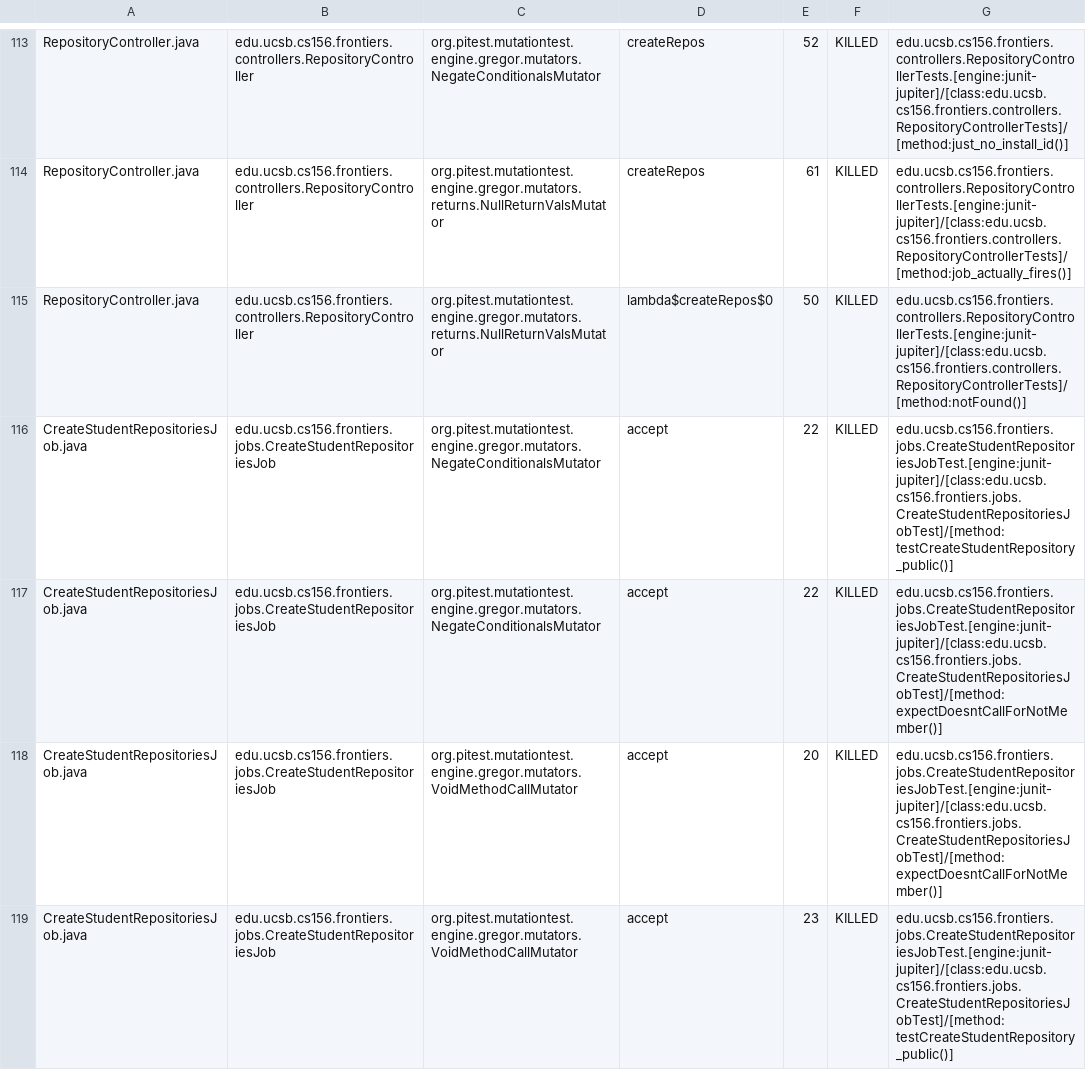
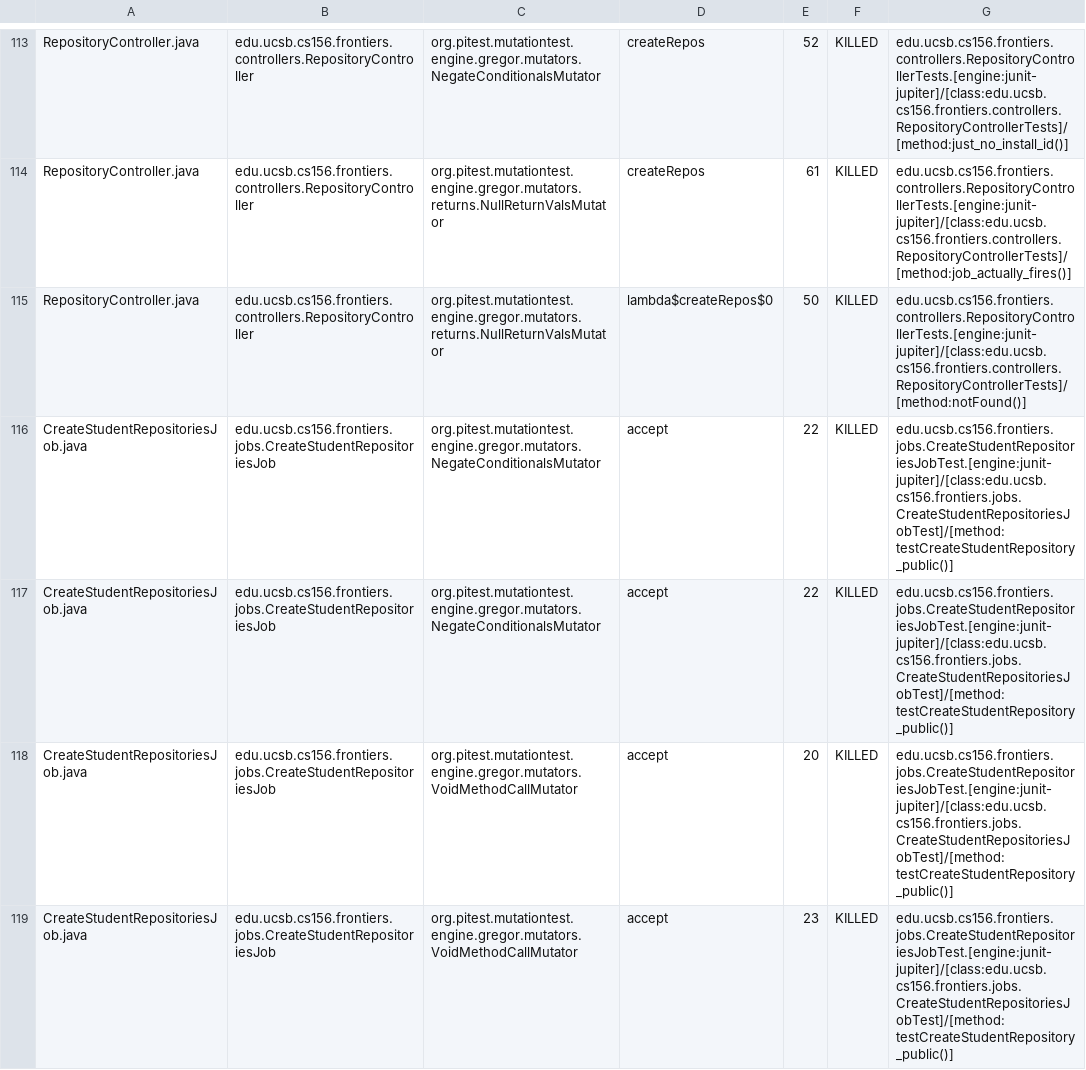
Before and after one commit to ucsb-cs156-s25/proj-frontiers-s25-11, a CSV file: prs/29/pitest/mutations.csv, drawn as a sheet; only a part is shown, gaps mark what is left out; the diff covers the shown part only.

Commit message:
Deploying to gh-pages from @ ucsb-cs156-s25/proj-frontiers-s25-11@ba9d84495d3386ccbcb4cdfa8df0cec63bafc25a 🚀

```diff
--- a/prs/29/pitest/mutations.csv
+++ b/prs/29/pitest/mutations.csv
@@ -116,4 +116,4 @@ RepositoryController.java,edu.ucsb.cs156.frontiers.controllers.RepositoryControl
 CreateStudentRepositoriesJob.java,edu.ucsb.cs156.frontiers.jobs.CreateStudentRepositoriesJob,org.pitest.mutationtest.engine.gregor.mutators.NegateConditionalsMutator,accept,22,KILLED,edu.ucsb.cs156.frontiers.jobs.CreateStudentRepositoriesJobTest.[engine:junit-jupiter]/[class:edu.ucsb.cs156.frontiers.jobs.CreateStudentRepositoriesJobTest]/[method:testCreateStudentRepository_public()]
-CreateStudentRepositoriesJob.java,edu.ucsb.cs156.frontiers.jobs.CreateStudentRepositoriesJob,org.pitest.mutationtest.engine.gregor.mutators.NegateConditionalsMutator,accept,22,KILLED,edu.ucsb.cs156.frontiers.jobs.CreateStudentRepositoriesJobTest.[engine:junit-jupiter]/[class:edu.ucsb.cs156.frontiers.jobs.CreateStudentRepositoriesJobTest]/[method:expectDoesntCallForNotMember()]
-CreateStudentRepositoriesJob.java,edu.ucsb.cs156.frontiers.jobs.CreateStudentRepositoriesJob,org.pitest.mutationtest.engine.gregor.mutators.VoidMethodCallMutator,accept,20,KILLED,edu.ucsb.cs156.frontiers.jobs.CreateStudentRepositoriesJobTest.[engine:junit-jupiter]/[class:edu.ucsb.cs156.frontiers.jobs.CreateStudentRepositoriesJobTest]/[method:expectDoesntCallForNotMember()]
+CreateStudentRepositoriesJob.java,edu.ucsb.cs156.frontiers.jobs.CreateStudentRepositoriesJob,org.pitest.mutationtest.engine.gregor.mutators.NegateConditionalsMutator,accept,22,KILLED,edu.ucsb.cs156.frontiers.jobs.CreateStudentRepositoriesJobTest.[engine:junit-jupiter]/[class:edu.ucsb.cs156.frontiers.jobs.CreateStudentRepositoriesJobTest]/[method:testCreateStudentRepository_public()]
+CreateStudentRepositoriesJob.java,edu.ucsb.cs156.frontiers.jobs.CreateStudentRepositoriesJob,org.pitest.mutationtest.engine.gregor.mutators.VoidMethodCallMutator,accept,20,KILLED,edu.ucsb.cs156.frontiers.jobs.CreateStudentRepositoriesJobTest.[engine:junit-jupiter]/[class:edu.ucsb.cs156.frontiers.jobs.CreateStudentRepositoriesJobTest]/[method:testCreateStudentRepository_public()]
 CreateStudentRepositoriesJob.java,edu.ucsb.cs156.frontiers.jobs.CreateStudentRepositoriesJob,org.pitest.mutationtest.engine.gregor.mutators.VoidMethodCallMutator,accept,23,KILLED,edu.ucsb.cs156.frontiers.jobs.CreateStudentRepositoriesJobTest.[engine:junit-jupiter]/[class:edu.ucsb.cs156.frontiers.jobs.CreateStudentRepositoriesJobTest]/[method:testCreateStudentRepository_public()]
```
Also changed, not shown: 5 edited cells elsewhere in this file, 27 other files.
